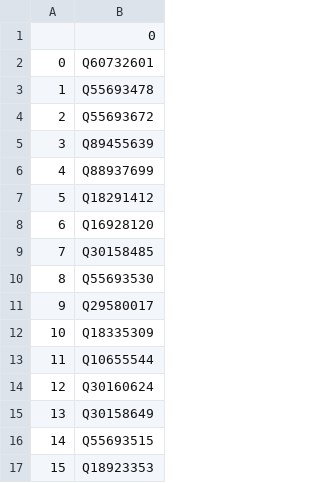
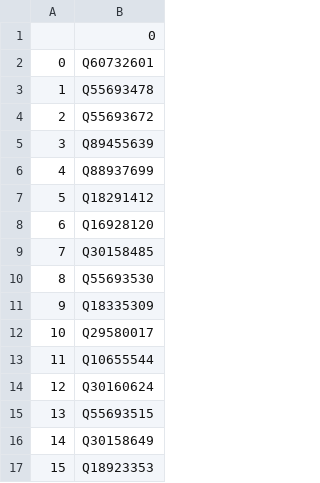
Before and after one commit to salgo60/Svenskabadplatser, a CSV file: Jupyter/WD - OSM Naturereservat saknas.csv, drawn as a sheet.

```diff
--- a/Jupyter/WD - OSM Naturereservat saknas.csv
+++ b/Jupyter/WD - OSM Naturereservat saknas.csv
@@ -10,8 +10,8 @@
 8,Q55693530
-9,Q29580017
-10,Q18335309
+9,Q18335309
+10,Q29580017
 11,Q10655544
 12,Q30160624
-13,Q30158649
-14,Q55693515
+13,Q55693515
+14,Q30158649
 15,Q18923353
```
Also changed, not shown: Jupyter/WD - OSM Badplatser saknas.csv, Jupyter/WD - OSM Vatten saknas.csv, 1 other file.
